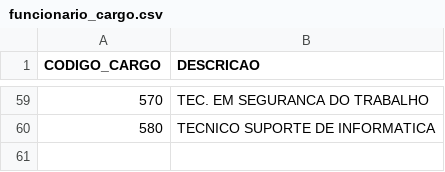
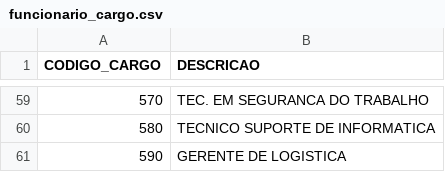
Before and after one commit to anselmobd/tuple-load, a CSV file: csv/funcionario_cargo.csv, drawn as a sheet; only a part is shown, gaps mark what is left out.

Commit message:
more 1 cargo

```diff
--- a/csv/funcionario_cargo.csv
+++ b/csv/funcionario_cargo.csv
@@ -60 +60,2 @@
 "580";"TECNICO SUPORTE DE INFORMATICA"
+"590";"GERENTE DE LOGISTICA"
```
